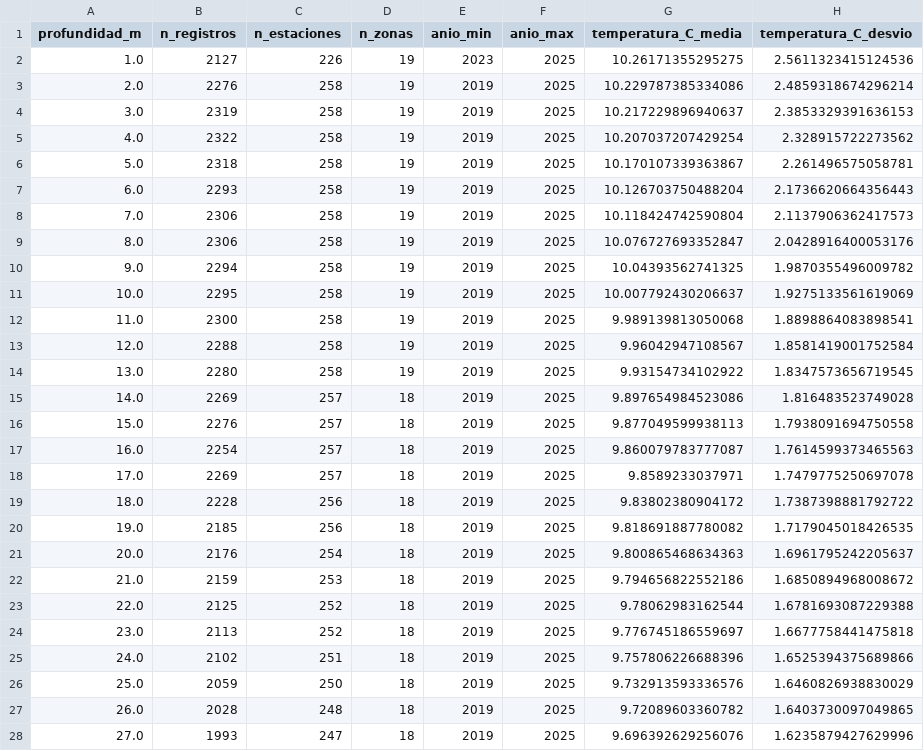
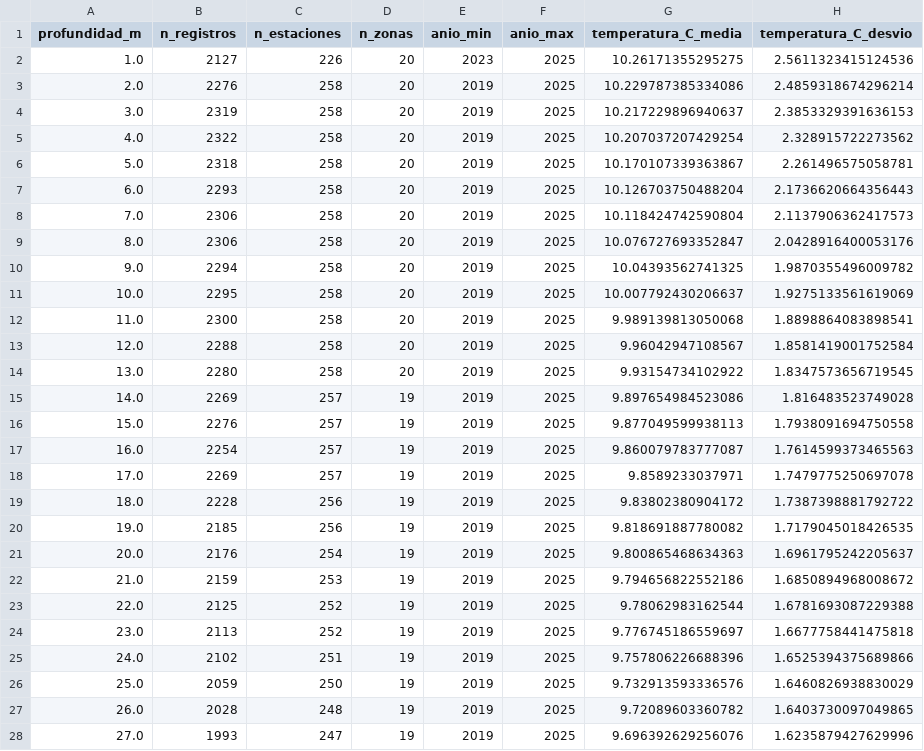
Before and after one commit to rfvera/seguimiento-obj_4, a CSV file: salidas/perfiles_procesados/resumen_regional_por_profundidad.csv, drawn as a sheet; only a part is shown; the diff covers the shown part only; the diff names each change by its address in the sheet, - before the commit and + after, or states it on an @@ line.

```diff
--- a/salidas/perfiles_procesados/resumen_regional_por_profundidad.csv
+++ b/salidas/perfiles_procesados/resumen_regional_por_profundidad.csv
-D2:D14 (n_zonas): 19
+D2:D14 (n_zonas): 20
-D15:D28 (n_zonas): 18
+D15:D28 (n_zonas): 19
```
Also changed, not shown: 73 edited cells elsewhere in this file, fondo_ctd_por_zona.csv, 10 other files.
